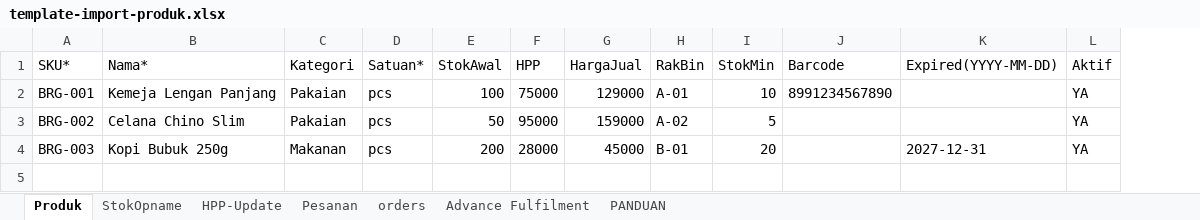
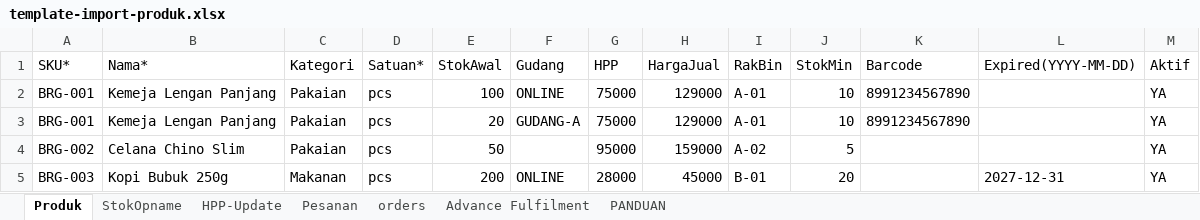
Before and after one commit to ItzNiceFelix/Simple-WMS-telegram, an Excel workbook: public/template-import-produk.xlsx, sheet Produk, drawn as a sheet; values as stored, in another font and other column widths than the file's, no borders; addresses are those after the commit; the diff names each change by its address in the sheet, - before the commit and + after, or states it on an @@ line.

Commit message:
feat(stok): kolom Gudang per baris di import produk
- Kolom Gudang opsional: kosong = gudang pilihan dialog (perilaku lama)
- Terisi = id gudang terdaftar+aktif; tolak per baris bila belum terdaftar
- Dedup per (SKU, Gudang): satu SKU boleh multi-baris beda gudang
- Confirm tulis stock_by_bin + movement restock per gudang; scope admin per baris
- Template: kolom Gudang + contoh multi-gudang + panduan

```diff
--- a/public/template-import-produk.xlsx (sheet Produk)
+++ b/public/template-import-produk.xlsx (sheet Produk)
+column F (Gudang), row 2: ONLINE; row 5: ONLINE
+row 3: BRG-001 | Kemeja Lengan Panjang | Pakaian | pcs | 20 | GUDANG-A | 75000 | 129000 | A-01 | 10 | 8991234567890 |  | YA
```
Also changed, not shown: sheet PANDUAN, 2 other files.
